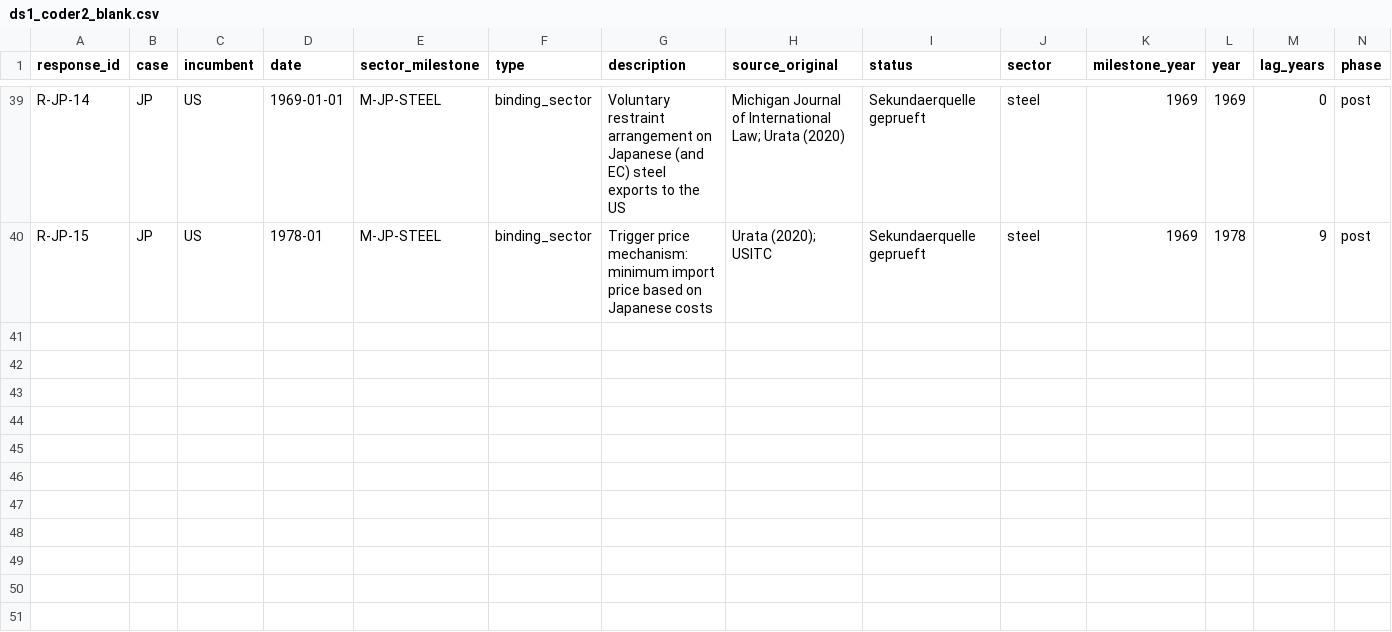
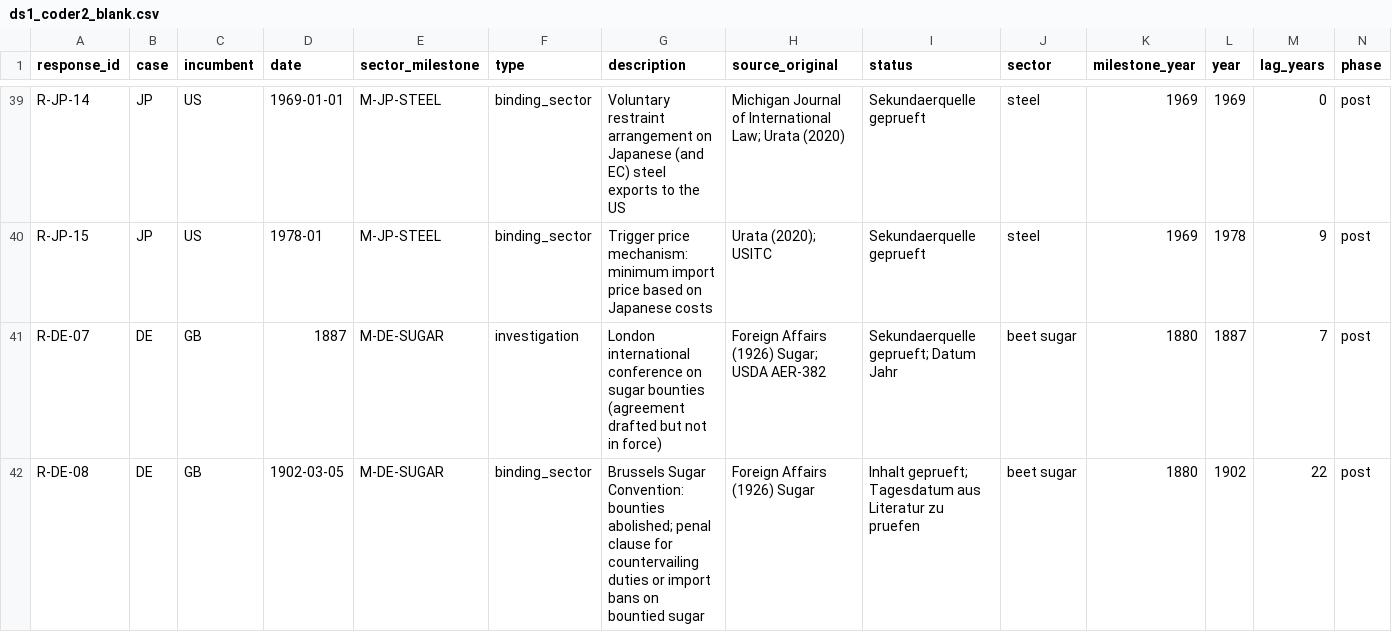
Before and after one commit to wfhungerland/AMNESIA, a CSV file: data/ds1_coder2_blank.csv, drawn as a sheet; only a part is shown, gaps mark what is left out; rows hold the shown columns only; the diff names each change by its address in the sheet, - before the commit and + after, or states it on an @@ line.

```diff
--- a/data/ds1_coder2_blank.csv
+++ b/data/ds1_coder2_blank.csv
+row 41: R-DE-07 | DE | GB | 1887 | M-DE-SUGAR | investigation | London international conference on sugar bounties (agreement drafted but not in force) | Foreign Affairs (1926) Sugar; USDA AER-382 | Sekundaerquelle geprueft; Datum Jahr | beet sugar | 1880 | 1887 | 7 | post
+row 42: R-DE-08 | DE | GB | 1902-03-05 | M-DE-SUGAR | binding_sector | Brussels Sugar Convention: bounties abolished; penal clause for countervailing duties or import bans on bountied sugar | Foreign Affairs (1926) Sugar | Inhalt geprueft; Tagesdatum aus Literatur zu pruefen | beet sugar | 1880 | 1902 | 22 | post
```
Also changed, not shown: data/ds1_events.csv, data/ds1_milestones.csv, 1 other file.
